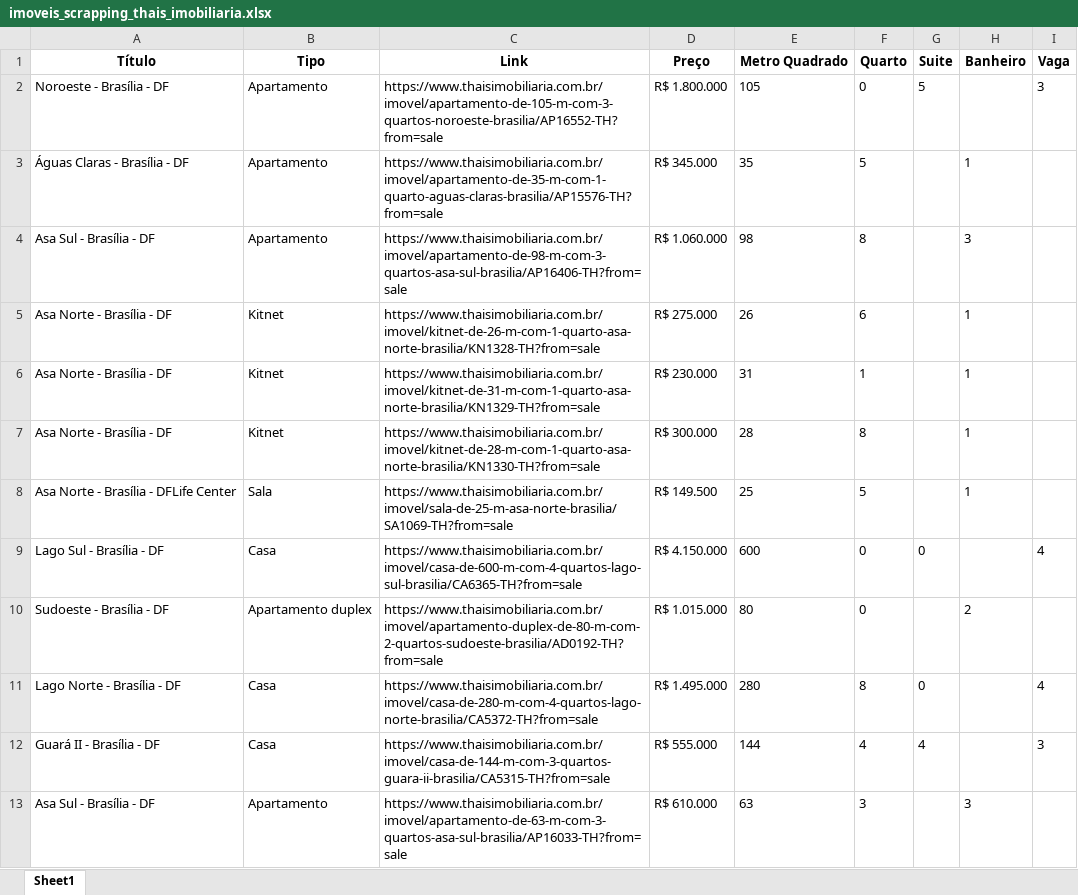
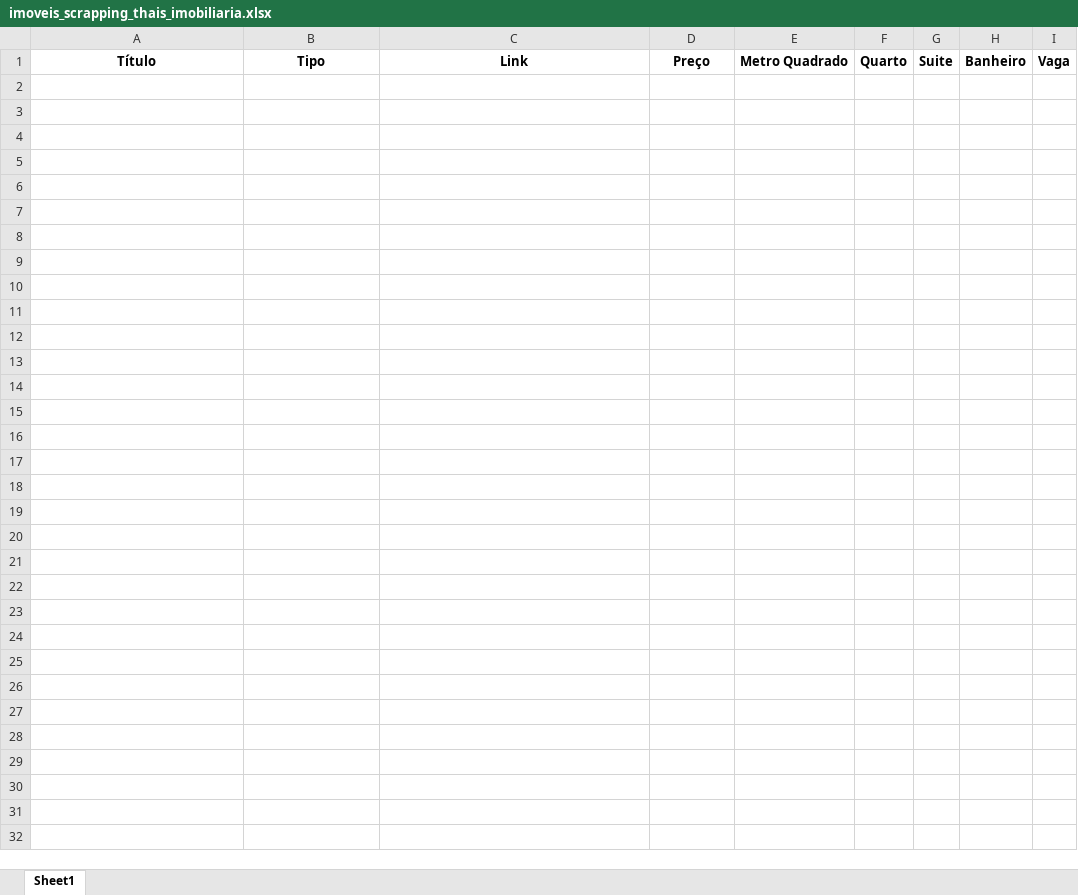
Before and after one commit to EliaxZen/web-scrapping-com-python, an Excel workbook: thais_imobiliaria/imoveis_scrapping_thais_imobiliaria.xlsx, sheet Sheet1, drawn as a sheet; values as stored, in another font and other column widths than the file's, no borders; the diff names each change by its address in the sheet, - before the commit and + after, or states it on an @@ line.

Commit message:
resolvendo erros do script thais imobiliaria

```diff
--- a/thais_imobiliaria/imoveis_scrapping_thais_imobiliaria.xlsx (sheet Sheet1)
+++ b/thais_imobiliaria/imoveis_scrapping_thais_imobiliaria.xlsx (sheet Sheet1)
-row 2: Noroeste - Brasília - DF | Apartamento | https://www.thaisimobiliaria.com.br/imovel/apartamento-de-105-m-com-3-quartos-noroeste-brasilia/AP16552-TH?from=sale | R$ 1.800.000 | 105 | 0 | 5 |  | 3
-row 3: Águas Claras - Brasília - DF | Apartamento | https://www.thaisimobiliaria.com.br/imovel/apartamento-de-35-m-com-1-quarto-aguas-claras-brasilia/AP15576-TH?from=sale | R$ 345.000 | 35 | 5 |  | 1
-row 4: Asa Sul - Brasília - DF | Apartamento | https://www.thaisimobiliaria.com.br/imovel/apartamento-de-98-m-com-3-quartos-asa-sul-brasilia/AP16406-TH?from=sale | R$ 1.060.000 | 98 | 8 |  | 3
-row 5: Asa Norte - Brasília - DF | Kitnet | https://www.thaisimobiliaria.com.br/imovel/kitnet-de-26-m-com-1-quarto-asa-norte-brasilia/KN1328-TH?from=sale | R$ 275.000 | 26 | 6 |  | 1
-row 6: Asa Norte - Brasília - DF | Kitnet | https://www.thaisimobiliaria.com.br/imovel/kitnet-de-31-m-com-1-quarto-asa-norte-brasilia/KN1329-TH?from=sale | R$ 230.000 | 31 | 1 |  | 1
-row 7: Asa Norte - Brasília - DF | Kitnet | https://www.thaisimobiliaria.com.br/imovel/kitnet-de-28-m-com-1-quarto-asa-norte-brasilia/KN1330-TH?from=sale | R$ 300.000 | 28 | 8 |  | 1
-row 8: Asa Norte - Brasília - DFLife Center | Sala | https://www.thaisimobiliaria.com.br/imovel/sala-de-25-m-asa-norte-brasilia/SA1069-TH?from=sale | R$ 149.500 | 25 | 5 |  | 1
-row 9: Lago Sul - Brasília - DF | Casa | https://www.thaisimobiliaria.com.br/imovel/casa-de-600-m-com-4-quartos-lago-sul-brasilia/CA6365-TH?from=sale | R$ 4.150.000 | 600 | 0 | 0 |  | 4
-row 10: Sudoeste - Brasília - DF | Apartamento duplex | https://www.thaisimobiliaria.com.br/imovel/apartamento-duplex-de-80-m-com-2-quartos-sudoeste-brasilia/AD0192-TH?from=sale | R$ 1.015.000 | 80 | 0 |  | 2
-row 11: Lago Norte - Brasília - DF | Casa | https://www.thaisimobiliaria.com.br/imovel/casa-de-280-m-com-4-quartos-lago-norte-brasilia/CA5372-TH?from=sale | R$ 1.495.000 | 280 | 8 | 0 |  | 4
-row 12: Guará II - Brasília - DF | Casa | https://www.thaisimobiliaria.com.br/imovel/casa-de-144-m-com-3-quartos-guara-ii-brasilia/CA5315-TH?from=sale | R$ 555.000 | 144 | 4 | 4 |  | 3
-row 13: Asa Sul - Brasília - DF | Apartamento | https://www.thaisimobiliaria.com.br/imovel/apartamento-de-63-m-com-3-quartos-asa-sul-brasilia/AP16033-TH?from=sale | R$ 610.000 | 63 | 3 |  | 3
```
Also changed, not shown: 2 other files.
